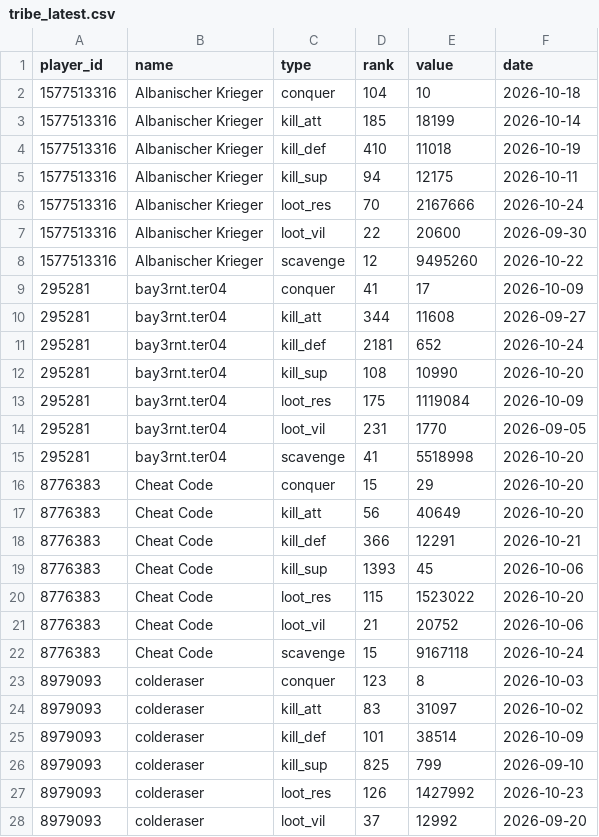
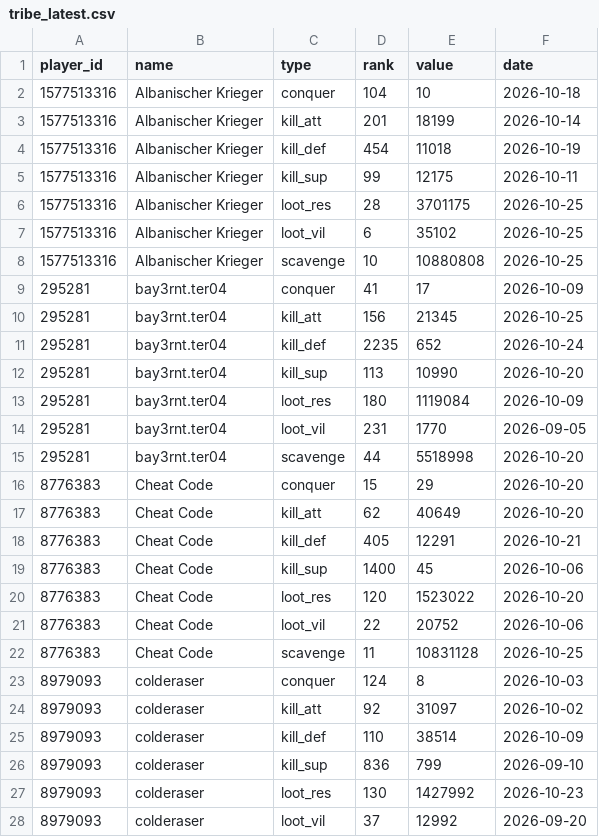
Before and after one commit to brisk-one/Karte259, a CSV file: data/inaday/tribe_latest.csv, drawn as a sheet; only a part is shown; the diff covers the shown part only.

```diff
--- a/data/inaday/tribe_latest.csv
+++ b/data/inaday/tribe_latest.csv
@@ -2,27 +2,27 @@ player_id,name,type,rank,value,date
 1577513316,Albanischer Krieger,conquer,104,10,2026-10-18
-1577513316,Albanischer Krieger,kill_att,185,18199,2026-10-14
-1577513316,Albanischer Krieger,kill_def,410,11018,2026-10-19
-1577513316,Albanischer Krieger,kill_sup,94,12175,2026-10-11
-1577513316,Albanischer Krieger,loot_res,70,2167666,2026-10-24
-1577513316,Albanischer Krieger,loot_vil,22,20600,2026-09-30
-1577513316,Albanischer Krieger,scavenge,12,9495260,2026-10-22
+1577513316,Albanischer Krieger,kill_att,201,18199,2026-10-14
+1577513316,Albanischer Krieger,kill_def,454,11018,2026-10-19
+1577513316,Albanischer Krieger,kill_sup,99,12175,2026-10-11
+1577513316,Albanischer Krieger,loot_res,28,3701175,2026-10-25
+1577513316,Albanischer Krieger,loot_vil,6,35102,2026-10-25
+1577513316,Albanischer Krieger,scavenge,10,10880808,2026-10-25
 295281,bay3rnt.ter04,conquer,41,17,2026-10-09
-295281,bay3rnt.ter04,kill_att,344,11608,2026-09-27
-295281,bay3rnt.ter04,kill_def,2181,652,2026-10-24
-295281,bay3rnt.ter04,kill_sup,108,10990,2026-10-20
-295281,bay3rnt.ter04,loot_res,175,1119084,2026-10-09
+295281,bay3rnt.ter04,kill_att,156,21345,2026-10-25
+295281,bay3rnt.ter04,kill_def,2235,652,2026-10-24
+295281,bay3rnt.ter04,kill_sup,113,10990,2026-10-20
+295281,bay3rnt.ter04,loot_res,180,1119084,2026-10-09
 295281,bay3rnt.ter04,loot_vil,231,1770,2026-09-05
-295281,bay3rnt.ter04,scavenge,41,5518998,2026-10-20
+295281,bay3rnt.ter04,scavenge,44,5518998,2026-10-20
 8776383,Cheat Code,conquer,15,29,2026-10-20
-8776383,Cheat Code,kill_att,56,40649,2026-10-20
-8776383,Cheat Code,kill_def,366,12291,2026-10-21
-8776383,Cheat Code,kill_sup,1393,45,2026-10-06
-8776383,Cheat Code,loot_res,115,1523022,2026-10-20
-8776383,Cheat Code,loot_vil,21,20752,2026-10-06
-8776383,Cheat Code,scavenge,15,9167118,2026-10-24
-8979093,colderaser,conquer,123,8,2026-10-03
-8979093,colderaser,kill_att,83,31097,2026-10-02
-8979093,colderaser,kill_def,101,38514,2026-10-09
-8979093,colderaser,kill_sup,825,799,2026-09-10
-8979093,colderaser,loot_res,126,1427992,2026-10-23
+8776383,Cheat Code,kill_att,62,40649,2026-10-20
+8776383,Cheat Code,kill_def,405,12291,2026-10-21
+8776383,Cheat Code,kill_sup,1400,45,2026-10-06
+8776383,Cheat Code,loot_res,120,1523022,2026-10-20
+8776383,Cheat Code,loot_vil,22,20752,2026-10-06
+8776383,Cheat Code,scavenge,11,10831128,2026-10-25
+8979093,colderaser,conquer,124,8,2026-10-03
+8979093,colderaser,kill_att,92,31097,2026-10-02
+8979093,colderaser,kill_def,110,38514,2026-10-09
+8979093,colderaser,kill_sup,836,799,2026-09-10
+8979093,colderaser,loot_res,130,1427992,2026-10-23
 8979093,colderaser,loot_vil,37,12992,2026-09-20
```
Also changed, not shown: 6 added rows and 124 edited cells elsewhere in this file, data/conquers/2026-10.csv, data/inaday/events.csv, 11 other files.
